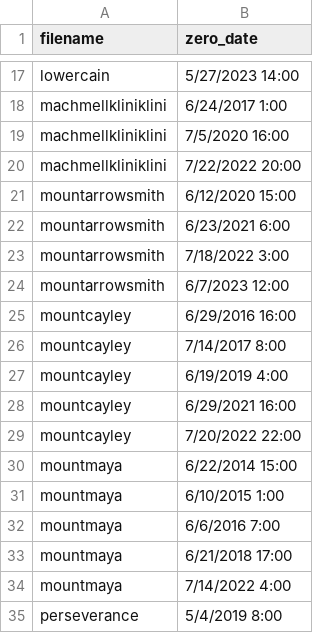
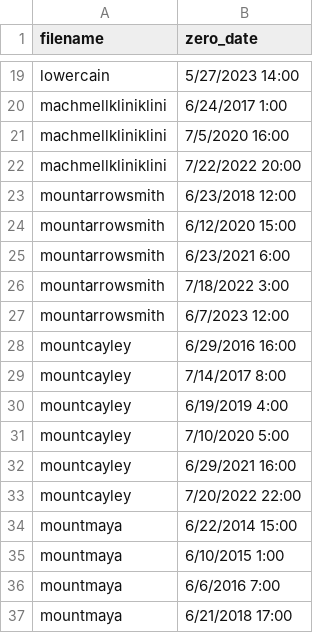
Before and after one commit to julbod/QAQC_wx_data, a CSV file: sdepth_zeroing_dates.csv, drawn as a sheet; only a part is shown, gaps mark what is left out; the shorter side is filled out with more unchanged rows; the diff covers the shown part only; the diff names each change by its address in the sheet, - before the commit and + after, or states it on an @@ line.

```diff
--- a/sdepth_zeroing_dates.csv
+++ b/sdepth_zeroing_dates.csv
+row 23: mountarrowsmith | 6/23/2018 12:00
+row 31: mountcayley | 7/10/2020 5:00
```
Also changed, not shown: 9 added rows and 1 edited cell elsewhere in this file.
